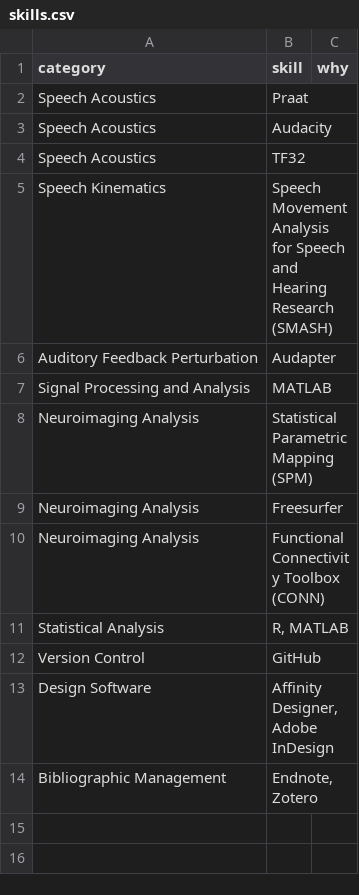
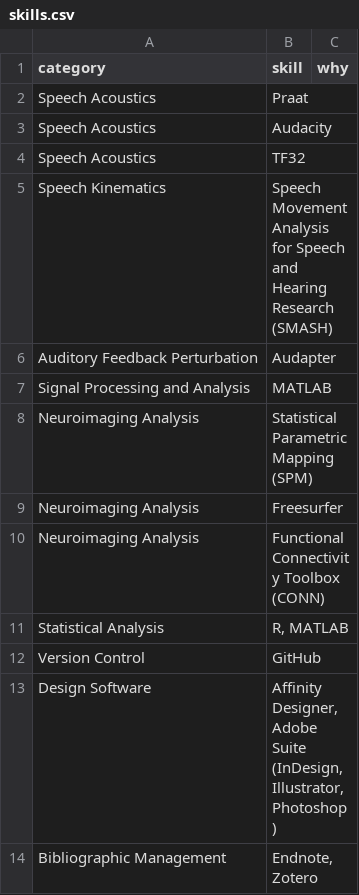
Before and after one commit to elainekearney/cv, a CSV file: data/skills.csv, drawn as a sheet.

Commit message:
Typos

```diff
--- a/data/skills.csv
+++ b/data/skills.csv
@@ -12,3 +12,3 @@ Statistical Analysis,"R, MATLAB",
 Version Control,GitHub,
-Design Software,"Affinity Designer, Adobe InDesign",
+Design Software,"Affinity Designer, Adobe Suite (InDesign, Illustrator, Photoshop)",
 Bibliographic Management,"Endnote, Zotero",
```
Also changed, not shown: data/jobs.csv.
